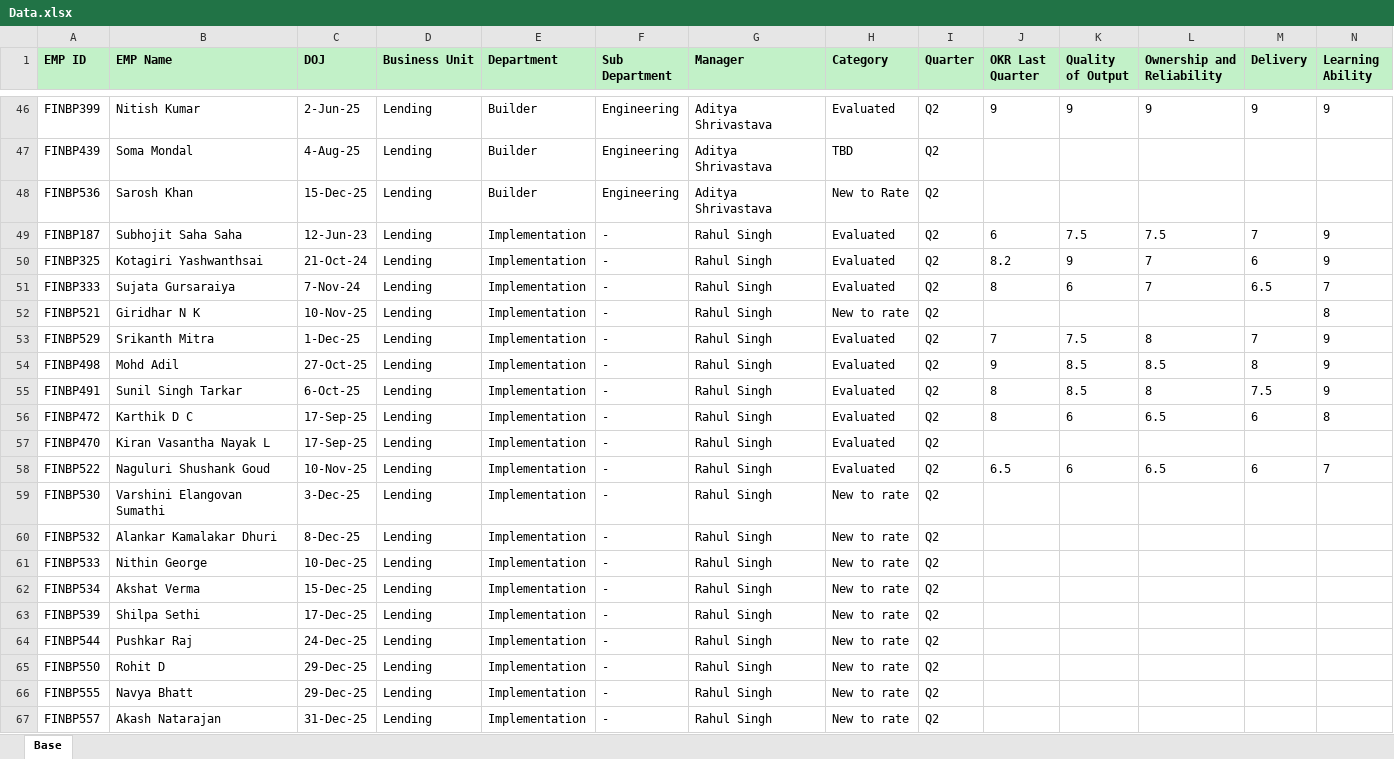
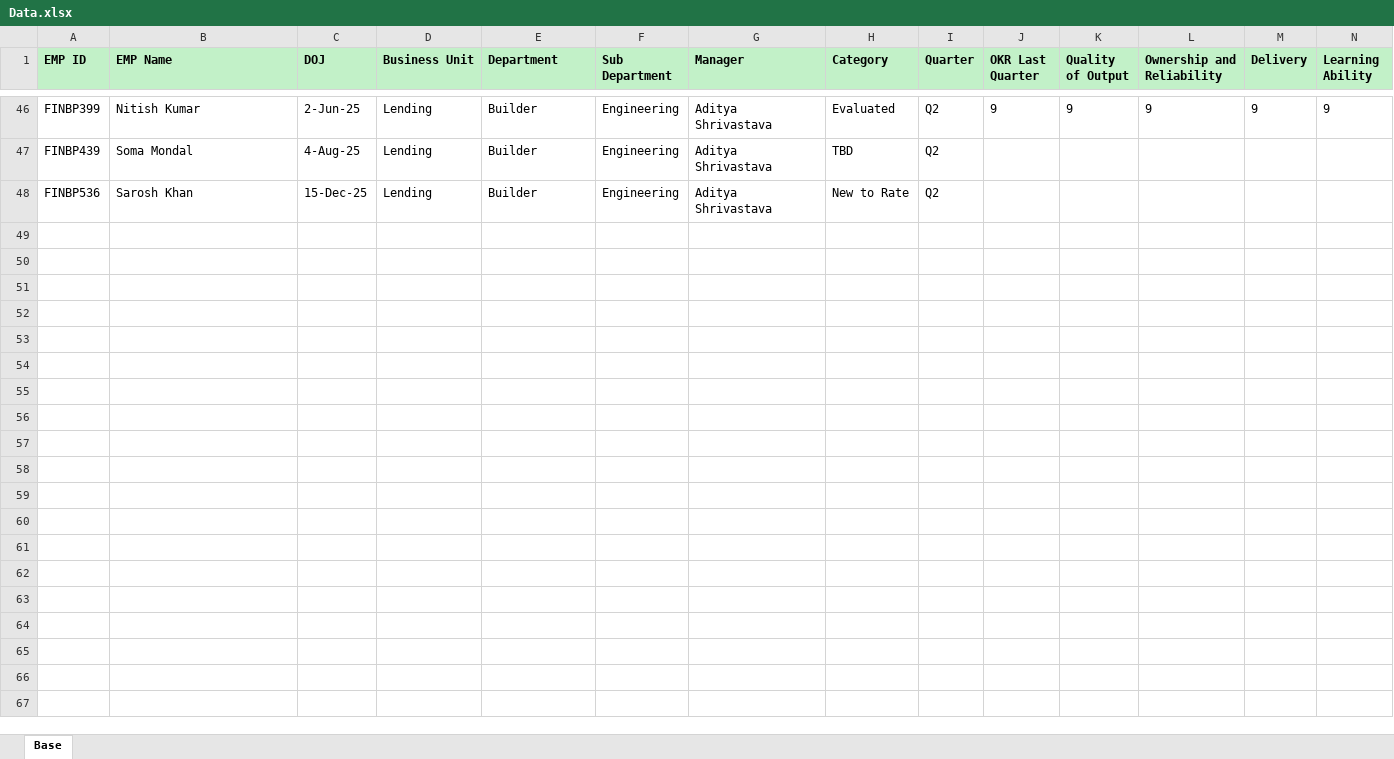
Before and after one commit to arjunajukkm/TALENT-INTELLIGIENCE-MAP, an Excel workbook: Data.xlsx, sheet Base, drawn as a sheet; only a part is shown, gaps mark what is left out; values as stored, in another font and other column widths than the file's, no borders; rows hold the shown columns only; the diff covers the shown part only; the diff names each change by its address in the sheet, - before the commit and + after, or states it on an @@ line.

Commit message:
Add files via upload

```diff
--- a/Data.xlsx (sheet Base)
+++ b/Data.xlsx (sheet Base)
-row 49: FINBP187 | Subhojit Saha Saha | 12-Jun-23 | Lending | Implementation | - | Rahul Singh | Evaluated | Q2 | 6 | 7.5 | 7.5 | 7 | 9
-row 50: FINBP325 | Kotagiri Yashwanthsai | 21-Oct-24 | Lending | Implementation | - | Rahul Singh | Evaluated | Q2 | 8.2 | 9 | 7 | 6 | 9
-row 51: FINBP333 | Sujata Gursaraiya | 7-Nov-24 | Lending | Implementation | - | Rahul Singh | Evaluated | Q2 | 8 | 6 | 7 | 6.5 | 7
-row 52: FINBP521 | Giridhar N K | 10-Nov-25 | Lending | Implementation | - | Rahul Singh | New to rate | Q2 |  |  |  |  | 8
-row 53: FINBP529 | Srikanth Mitra | 1-Dec-25 | Lending | Implementation | - | Rahul Singh | Evaluated | Q2 | 7 | 7.5 | 8 | 7 | 9
-row 54: FINBP498 | Mohd Adil | 27-Oct-25 | Lending | Implementation | - | Rahul Singh | Evaluated | Q2 | 9 | 8.5 | 8.5 | 8 | 9
-row 55: FINBP491 | Sunil Singh Tarkar | 6-Oct-25 | Lending | Implementation | - | Rahul Singh | Evaluated | Q2 | 8 | 8.5 | 8 | 7.5 | 9
-row 56: FINBP472 | Karthik D C | 17-Sep-25 | Lending | Implementation | - | Rahul Singh | Evaluated | Q2 | 8 | 6 | 6.5 | 6 | 8
-row 57: FINBP470 | Kiran Vasantha Nayak L | 17-Sep-25 | Lending | Implementation | - | Rahul Singh | Evaluated | Q2
-row 58: FINBP522 | Naguluri Shushank Goud | 10-Nov-25 | Lending | Implementation | - | Rahul Singh | Evaluated | Q2 | 6.5 | 6 | 6.5 | 6 | 7
-row 59: FINBP530 | Varshini Elangovan Sumathi | 3-Dec-25 | Lending | Implementation | - | Rahul Singh | New to rate | Q2
-row 60: FINBP532 | Alankar Kamalakar Dhuri | 8-Dec-25 | Lending | Implementation | - | Rahul Singh | New to rate | Q2
-row 61: FINBP533 | Nithin George | 10-Dec-25 | Lending | Implementation | - | Rahul Singh | New to rate | Q2
-row 62: FINBP534 | Akshat Verma | 15-Dec-25 | Lending | Implementation | - | Rahul Singh | New to rate | Q2
-row 63: FINBP539 | Shilpa Sethi | 17-Dec-25 | Lending | Implementation | - | Rahul Singh | New to rate | Q2
-row 64: FINBP544 | Pushkar Raj | 24-Dec-25 | Lending | Implementation | - | Rahul Singh | New to rate | Q2
-row 65: FINBP550 | Rohit D | 29-Dec-25 | Lending | Implementation | - | Rahul Singh | New to rate | Q2
-row 66: FINBP555 | Navya Bhatt | 29-Dec-25 | Lending | Implementation | - | Rahul Singh | New to rate | Q2
-row 67: FINBP557 | Akash Natarajan | 31-Dec-25 | Lending | Implementation | - | Rahul Singh | New to rate | Q2
```
Also changed, not shown: 12 removed rows and 1 edited cell elsewhere in this sheet.
